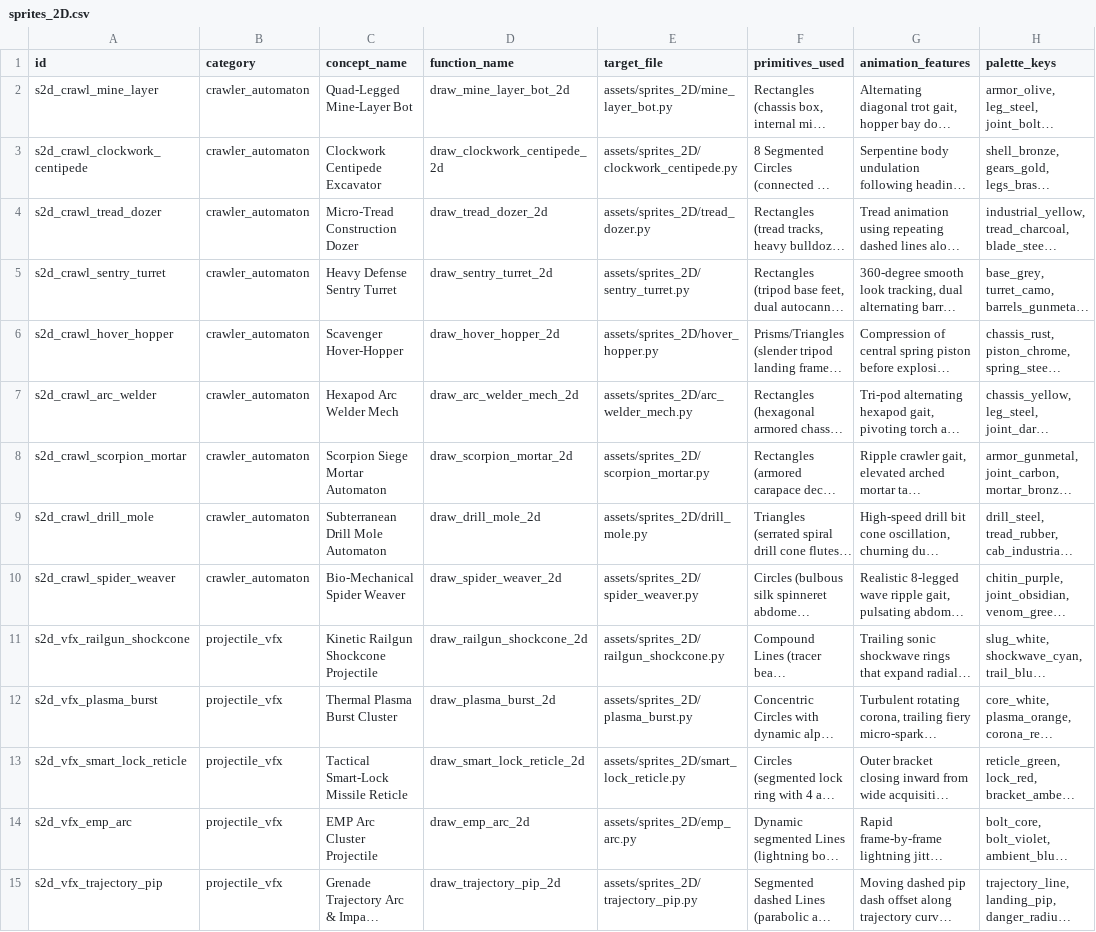
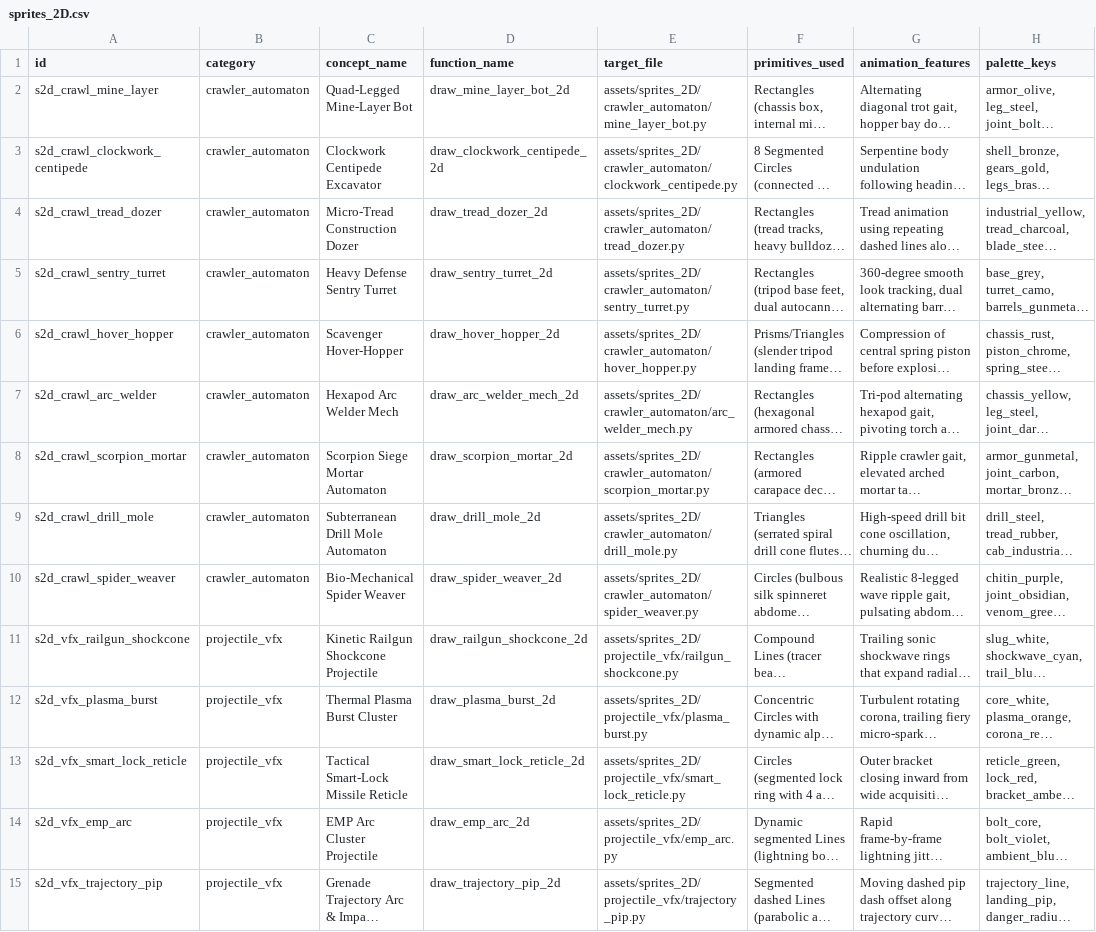
Before and after one commit to axman-gif/Game_Mechanics_Library, a CSV file: tasks/sprites_2D.csv, drawn as a sheet; only a part is shown; long unchanged cells end in …; the diff covers the shown part only; the diff names each change by its address in the sheet, - before the commit and + after, or states it on an @@ line.

```diff
--- a/tasks/sprites_2D.csv
+++ b/tasks/sprites_2D.csv
-E2 (target_file): assets/sprites_2D/mine_layer_bot.py
+E2 (target_file): assets/sprites_2D/crawler_automaton/mine_layer_bot.py
-E3 (target_file): assets/sprites_2D/clockwork_centipede.py
+E3 (target_file): assets/sprites_2D/crawler_automaton/clockwork_centipede.py
-E4 (target_file): assets/sprites_2D/tread_dozer.py
+E4 (target_file): assets/sprites_2D/crawler_automaton/tread_dozer.py
-E5 (target_file): assets/sprites_2D/sentry_turret.py
+E5 (target_file): assets/sprites_2D/crawler_automaton/sentry_turret.py
-E6 (target_file): assets/sprites_2D/hover_hopper.py
+E6 (target_file): assets/sprites_2D/crawler_automaton/hover_hopper.py
-E7 (target_file): assets/sprites_2D/arc_welder_mech.py
+E7 (target_file): assets/sprites_2D/crawler_automaton/arc_welder_mech.py
-E8 (target_file): assets/sprites_2D/scorpion_mortar.py
+E8 (target_file): assets/sprites_2D/crawler_automaton/scorpion_mortar.py
-E9 (target_file): assets/sprites_2D/drill_mole.py
+E9 (target_file): assets/sprites_2D/crawler_automaton/drill_mole.py
-E10 (target_file): assets/sprites_2D/spider_weaver.py
+E10 (target_file): assets/sprites_2D/crawler_automaton/spider_weaver.py
-E11 (target_file): assets/sprites_2D/railgun_shockcone.py
+E11 (target_file): assets/sprites_2D/projectile_vfx/railgun_shockcone.py
-E12 (target_file): assets/sprites_2D/plasma_burst.py
+E12 (target_file): assets/sprites_2D/projectile_vfx/plasma_burst.py
-E13 (target_file): assets/sprites_2D/smart_lock_reticle.py
+E13 (target_file): assets/sprites_2D/projectile_vfx/smart_lock_reticle.py
-E14 (target_file): assets/sprites_2D/emp_arc.py
+E14 (target_file): assets/sprites_2D/projectile_vfx/emp_arc.py
-E15 (target_file): assets/sprites_2D/trajectory_pip.py
+E15 (target_file): assets/sprites_2D/projectile_vfx/trajectory_pip.py
```
Also changed, not shown: 35 edited cells elsewhere in this file, tasks/models_3D.csv, 30 other files.
